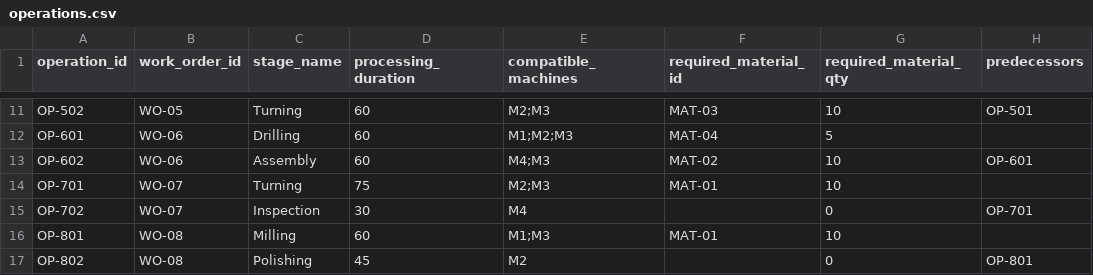
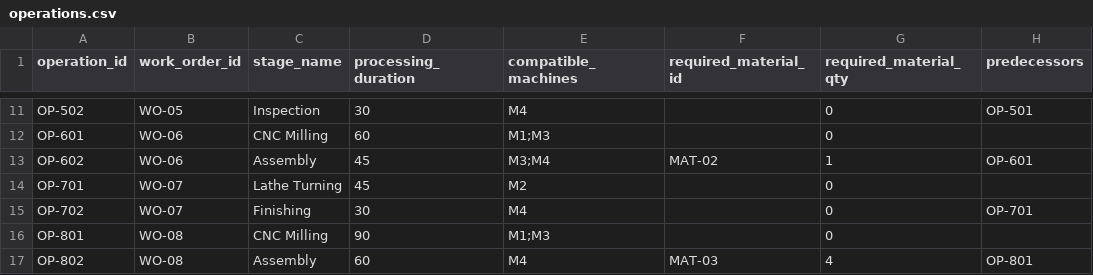
Before and after one commit to Anshul-vethekar/hackathon, a CSV file: reflow/data/operations.csv, drawn as a sheet; only a part is shown, gaps mark what is left out; the diff covers the shown part only; the diff names each change by its address in the sheet, - before the commit and + after, or states it on an @@ line.

```diff
--- a/reflow/data/operations.csv
+++ b/reflow/data/operations.csv
-C11 (stage_name): Turning
+C11 (stage_name): Inspection
-D11 (processing_duration): 60
+D11 (processing_duration): 30
-E11 (compatible_machines): M2;M3
+E11 (compatible_machines): M4
-F11 (required_material_id): MAT-03
+F11 (required_material_id): (empty)
-G11 (required_material_qty): 10
+G11 (required_material_qty): 0
-C12 (stage_name): Drilling
+C12 (stage_name): CNC Milling
-E12 (compatible_machines): M1;M2;M3
+E12 (compatible_machines): M1;M3
-F12 (required_material_id): MAT-04
+F12 (required_material_id): (empty)
-G12 (required_material_qty): 5
+G12 (required_material_qty): 0
-D13 (processing_duration): 60
+D13 (processing_duration): 45
-E13 (compatible_machines): M4;M3
+E13 (compatible_machines): M3;M4
-G13 (required_material_qty): 10
+G13 (required_material_qty): 1
-C14 (stage_name): Turning
+C14 (stage_name): Lathe Turning
-D14 (processing_duration): 75
+D14 (processing_duration): 45
-E14 (compatible_machines): M2;M3
+E14 (compatible_machines): M2
-F14 (required_material_id): MAT-01
+F14 (required_material_id): (empty)
-G14 (required_material_qty): 10
+G14 (required_material_qty): 0
-C15 (stage_name): Inspection
+C15 (stage_name): Finishing
-C16 (stage_name): Milling
+C16 (stage_name): CNC Milling
-D16 (processing_duration): 60
+D16 (processing_duration): 90
-F16 (required_material_id): MAT-01
+F16 (required_material_id): (empty)
-G16 (required_material_qty): 10
+G16 (required_material_qty): 0
-C17 (stage_name): Polishing
+C17 (stage_name): Assembly
-D17 (processing_duration): 45
+D17 (processing_duration): 60
-E17 (compatible_machines): M2
+E17 (compatible_machines): M4
-F17 (required_material_id): (empty)
+F17 (required_material_id): MAT-03
-G17 (required_material_qty): 0
+G17 (required_material_qty): 4
```
Also changed, not shown: 32 edited cells elsewhere in this file, 29 other files.
